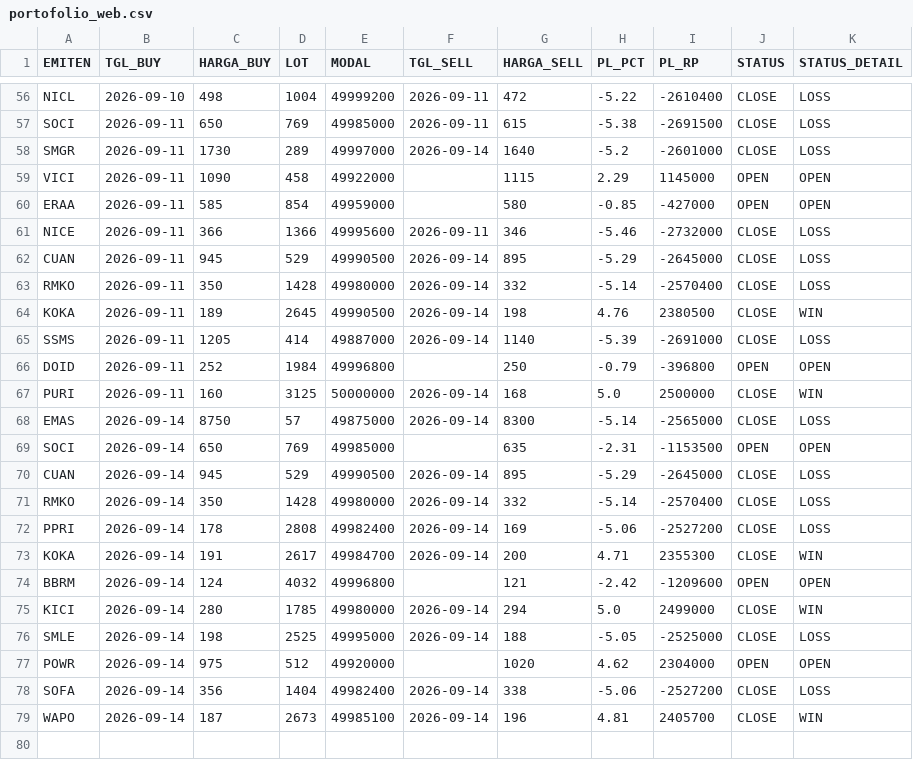
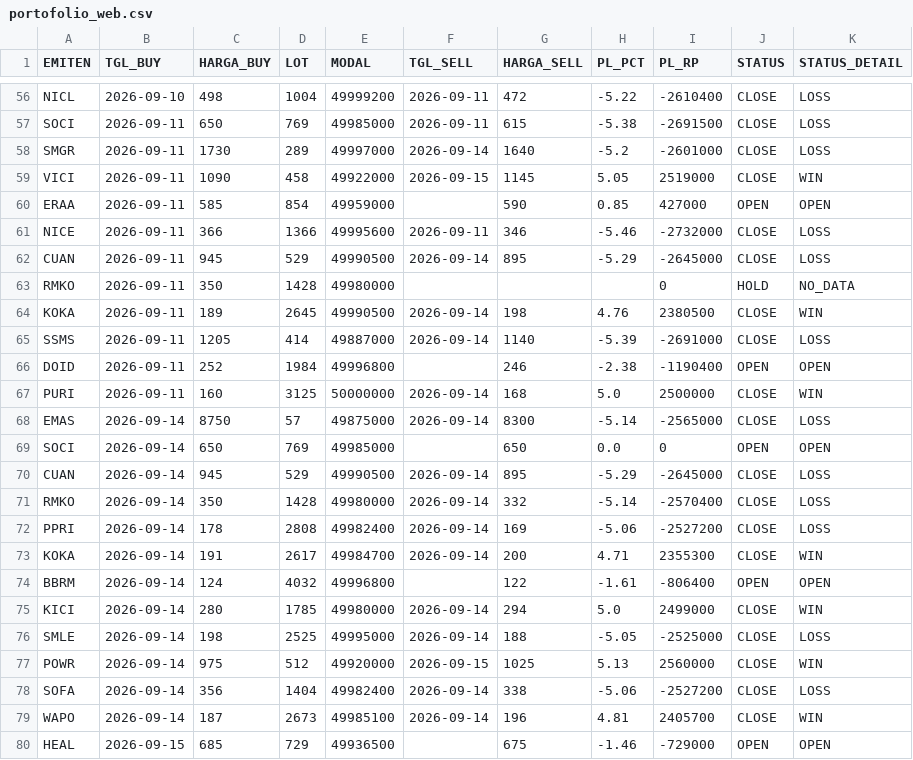
Before and after one commit to illusixTri/dashboard-rla, a CSV file: portofolio_web.csv, drawn as a sheet; only a part is shown, gaps mark what is left out; the diff covers the shown part only.

```diff
--- a/portofolio_web.csv
+++ b/portofolio_web.csv
@@ -58,13 +58,13 @@ SOCI,2026-09-11,650,769,49985000,2026-09-11,615,-5.38,-2691500,CLOSE,LOSS
 SMGR,2026-09-11,1730,289,49997000,2026-09-14,1640,-5.2,-2601000,CLOSE,LOSS
-VICI,2026-09-11,1090,458,49922000,,1115,2.29,1145000,OPEN,OPEN
-ERAA,2026-09-11,585,854,49959000,,580,-0.85,-427000,OPEN,OPEN
+VICI,2026-09-11,1090,458,49922000,2026-09-15,1145,5.05,2519000,CLOSE,WIN
+ERAA,2026-09-11,585,854,49959000,,590,0.85,427000,OPEN,OPEN
 NICE,2026-09-11,366,1366,49995600,2026-09-11,346,-5.46,-2732000,CLOSE,LOSS
 CUAN,2026-09-11,945,529,49990500,2026-09-14,895,-5.29,-2645000,CLOSE,LOSS
-RMKO,2026-09-11,350,1428,49980000,2026-09-14,332,-5.14,-2570400,CLOSE,LOSS
+RMKO,2026-09-11,350,1428,49980000,,,,0,HOLD,NO_DATA
 KOKA,2026-09-11,189,2645,49990500,2026-09-14,198,4.76,2380500,CLOSE,WIN
 SSMS,2026-09-11,1205,414,49887000,2026-09-14,1140,-5.39,-2691000,CLOSE,LOSS
-DOID,2026-09-11,252,1984,49996800,,250,-0.79,-396800,OPEN,OPEN
+DOID,2026-09-11,252,1984,49996800,,246,-2.38,-1190400,OPEN,OPEN
 PURI,2026-09-11,160,3125,50000000,2026-09-14,168,5.0,2500000,CLOSE,WIN
 EMAS,2026-09-14,8750,57,49875000,2026-09-14,8300,-5.14,-2565000,CLOSE,LOSS
-SOCI,2026-09-14,650,769,49985000,,635,-2.31,-1153500,OPEN,OPEN
+SOCI,2026-09-14,650,769,49985000,,650,0.0,0,OPEN,OPEN
 CUAN,2026-09-14,945,529,49990500,2026-09-14,895,-5.29,-2645000,CLOSE,LOSS
@@ -73,7 +73,8 @@ PPRI,2026-09-14,178,2808,49982400,2026-09-14,169,-5.06,-2527200,CLOSE,LOSS
 KOKA,2026-09-14,191,2617,49984700,2026-09-14,200,4.71,2355300,CLOSE,WIN
-BBRM,2026-09-14,124,4032,49996800,,121,-2.42,-1209600,OPEN,OPEN
+BBRM,2026-09-14,124,4032,49996800,,122,-1.61,-806400,OPEN,OPEN
 KICI,2026-09-14,280,1785,49980000,2026-09-14,294,5.0,2499000,CLOSE,WIN
 SMLE,2026-09-14,198,2525,49995000,2026-09-14,188,-5.05,-2525000,CLOSE,LOSS
-POWR,2026-09-14,975,512,49920000,,1020,4.62,2304000,OPEN,OPEN
+POWR,2026-09-14,975,512,49920000,2026-09-15,1025,5.13,2560000,CLOSE,WIN
 SOFA,2026-09-14,356,1404,49982400,2026-09-14,338,-5.06,-2527200,CLOSE,LOSS
 WAPO,2026-09-14,187,2673,49985100,2026-09-14,196,4.81,2405700,CLOSE,WIN
+HEAL,2026-09-15,685,729,49936500,,675,-1.46,-729000,OPEN,OPEN
```
Also changed, not shown: 21 edited cells elsewhere in this file, V2openclose.csv.
